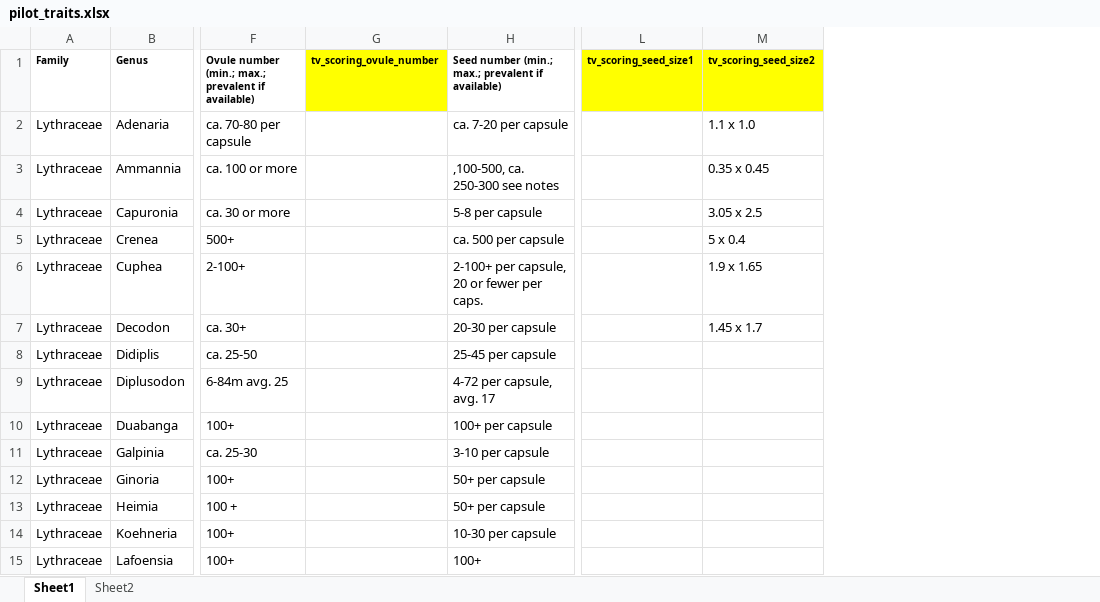
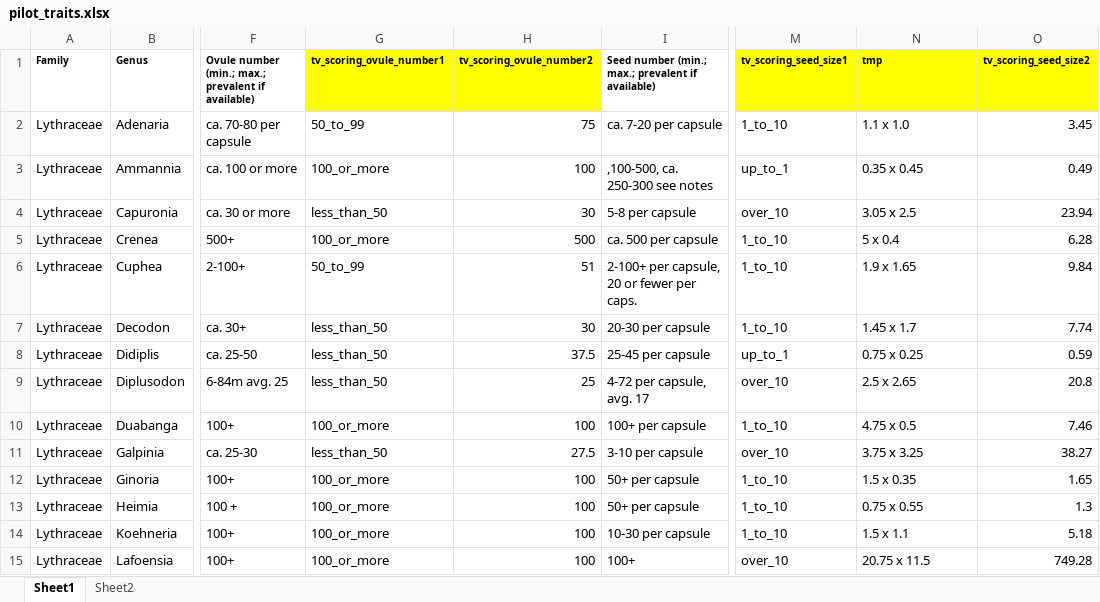
Before and after one commit to tncvasconcelos/myrtales, an Excel workbook: Pilot/pilot_traits.xlsx, sheet Sheet1, drawn as a sheet; only a part is shown, gaps mark what is left out; values as stored, in another font and other column widths than the file's, no borders; removed rows and columns are numbered as before the commit, all else as after; the diff covers the shown part only; the diff names each change by its address in the sheet, - before the commit and + after, or states it on an @@ line.

```diff
--- a/Pilot/pilot_traits.xlsx (sheet Sheet1)
+++ b/Pilot/pilot_traits.xlsx (sheet Sheet1)
-column G (tv_scoring_ovule_number), empty
+column G (tv_scoring_ovule_number1), rows 2-15: 50_to_99 | 100_or_more | less_than_50 | 100_or_more | 50_to_99 | less_than_50 | less_than_50 | less_than_50 | 100_or_more | less_than_50 | 100_or_more | 100_or_more | 100_or_more | 100_or_more
+column H (tv_scoring_ovule_number2), rows 2-15: 75 | 100 | 30 | 500 | 51 | 30 | 37.5 | 25 | 100 | 27.5 | 100 | 100 | 100 | 100
-column L (tv_scoring_seed_size1), empty
+column M (tv_scoring_seed_size1), rows 2-15: 1_to_10 | up_to_1 | over_10 | 1_to_10 | 1_to_10 | 1_to_10 | up_to_1 | over_10 | 1_to_10 | over_10 | 1_to_10 | 1_to_10 | 1_to_10 | over_10
+column O (tv_scoring_seed_size2), rows 2-15: 3.45 | 0.49 | 23.94 | 6.28 | 9.84 | 7.74 | 0.59 | 20.8 | 7.46 | 38.27 | 1.65 | 1.3 | 5.18 | 749.28
-N1: tv_scoring_seed_size2
+N1: tmp
-N8 (tmp): (empty)
+N8 (tmp): 0.75 x 0.25
-N9 (tmp): (empty)
+N9 (tmp): 2.5 x 2.65
-N10 (tmp): (empty)
+N10 (tmp): 4.75 x 0.5
-N11 (tmp): (empty)
+N11 (tmp): 3.75 x 3.25
-N12 (tmp): (empty)
+N12 (tmp): 1.5 x 0.35
-N13 (tmp): (empty)
+N13 (tmp): 0.75 x 0.55
-N14 (tmp): (empty)
+N14 (tmp): 1.5 x 1.1
-N15 (tmp): (empty)
+N15 (tmp): 20.75 x 11.5
```
Also changed, not shown: 14 edited cells elsewhere in this sheet, sheet Sheet2, 4 other files.
